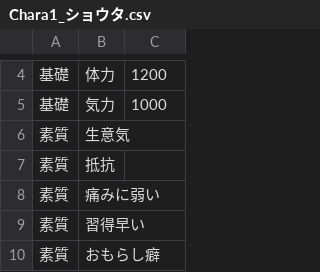
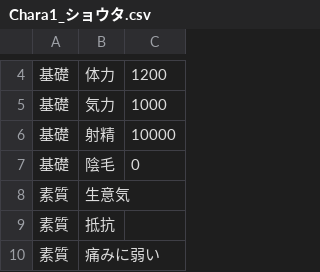
Before and after one commit to average34/eraVoiceroidJplus, a CSV file: CSV/CHARA/Chara1_ショウタ.csv, drawn as a sheet; only a part is shown, gaps mark what is left out; the shorter side is filled out with more unchanged rows; the diff names each change by its address in the sheet, - before the commit and + after, or states it on an @@ line.

```diff
--- a/CSV/CHARA/Chara1_ショウタ.csv
+++ b/CSV/CHARA/Chara1_ショウタ.csv
+row 6: 基礎 | 射精 | 10000
+row 7: 基礎 | 陰毛 | 0
```
Also changed, not shown: CSV/CHARA/Chara52_タカハシ.csv, CSV/CHARA/Chara81_ウナ.csv, 27 other files.
